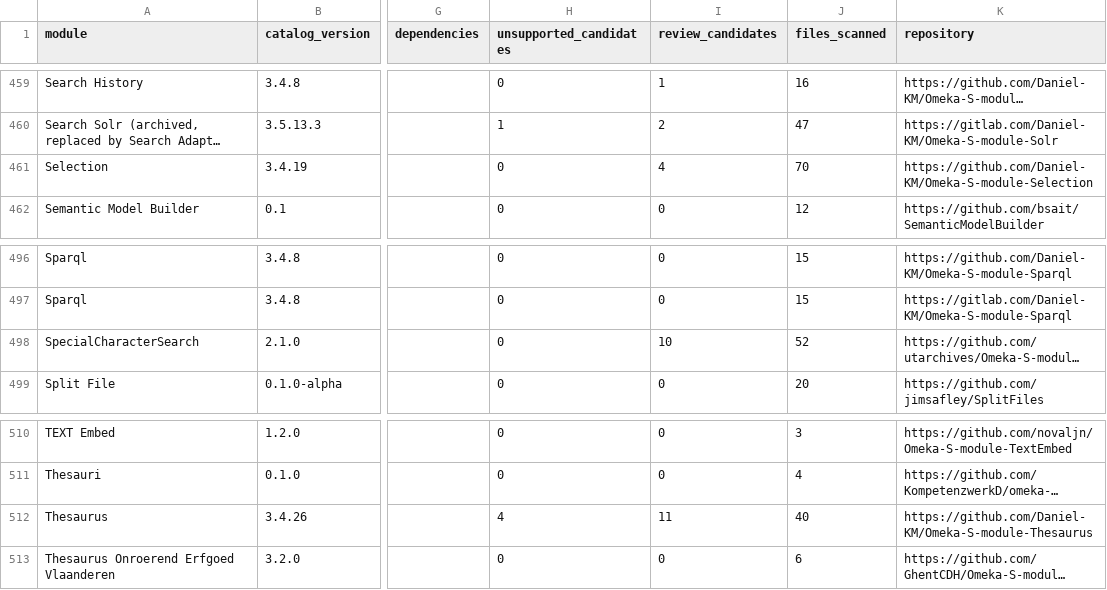
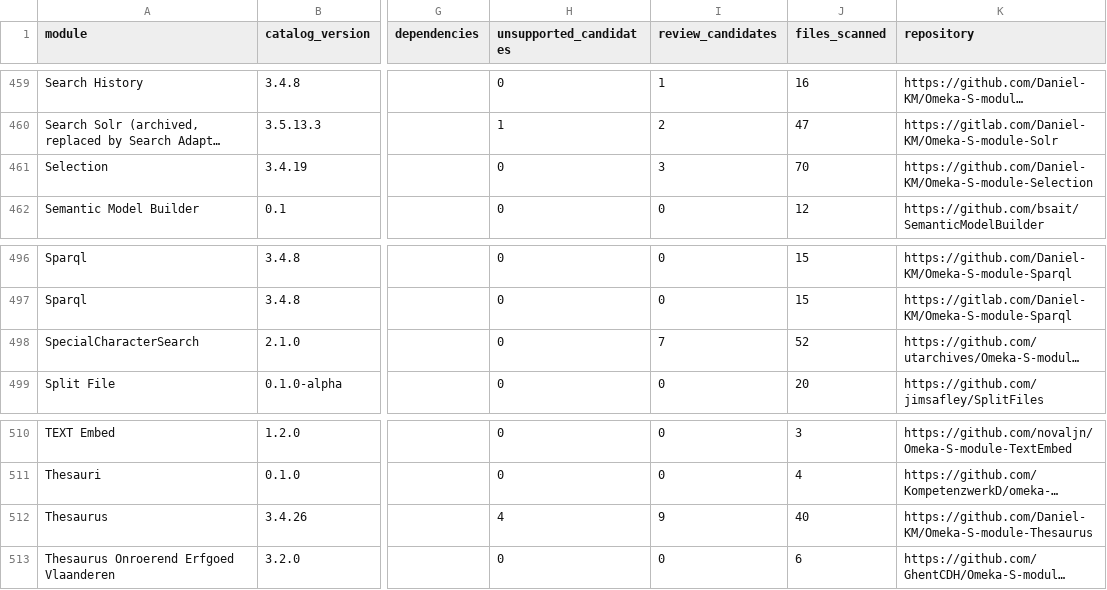
Before and after one commit to ateeducacion/omeka-s, a CSV file: reports/sqlite-modules/modules.csv, drawn as a sheet; only a part is shown, gaps mark what is left out; long unchanged cells end in …; the diff covers the shown part only; the diff names each change by its address in the sheet, - before the commit and + after, or states it on an @@ line.

```diff
--- a/reports/sqlite-modules/modules.csv
+++ b/reports/sqlite-modules/modules.csv
-I461 (review_candidates): 4
+I461 (review_candidates): 3
-I498 (review_candidates): 10
+I498 (review_candidates): 7
-I512 (review_candidates): 11
+I512 (review_candidates): 9
```
Also changed, not shown: 4 moved rows and 34 edited cells elsewhere in this file, reports/sqlite-modules/findings.csv, 5 other files.
